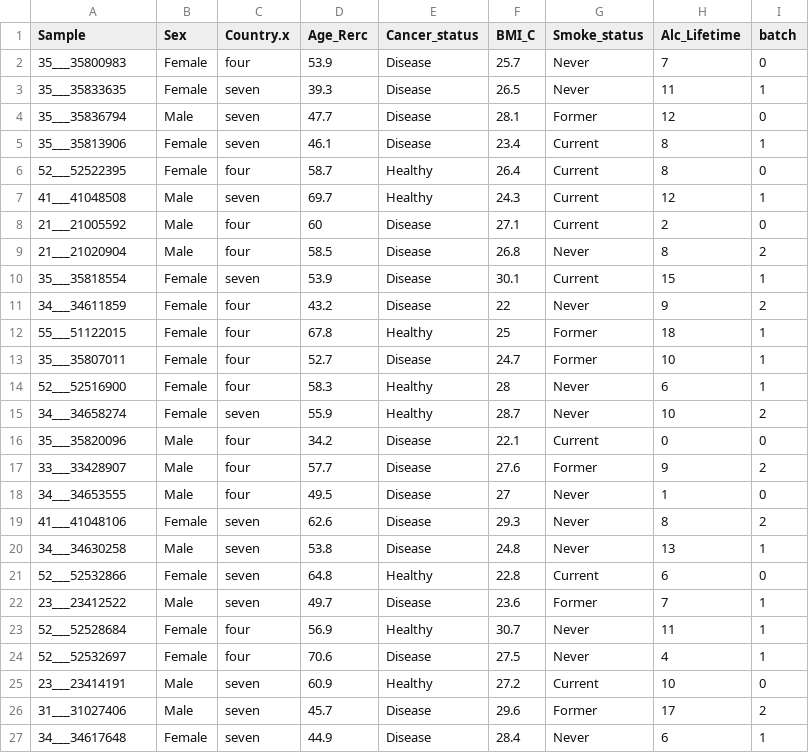
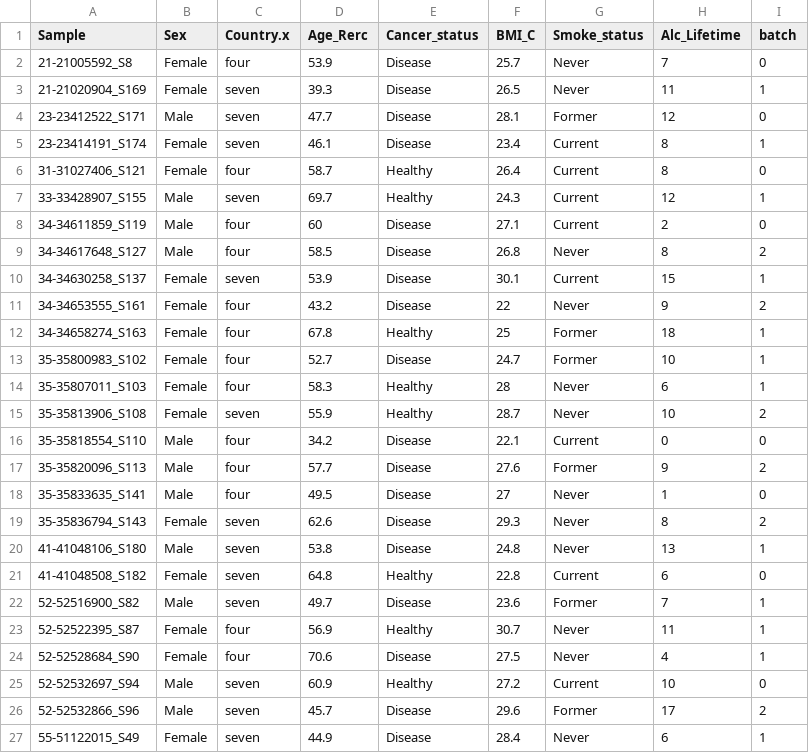
Before and after one commit to MRCIEU/methylhead, a CSV file: input/phenotype.csv, drawn as a sheet; the diff names each change by its address in the sheet, - before the commit and + after, or states it on an @@ line.

Commit message:
sample names update

```diff
--- a/input/phenotype.csv
+++ b/input/phenotype.csv
-A2 (Sample): 35___35800983
+A2 (Sample): 21-21005592_S8
-A3 (Sample): 35___35833635
+A3 (Sample): 21-21020904_S169
-A4 (Sample): 35___35836794
+A4 (Sample): 23-23412522_S171
-A5 (Sample): 35___35813906
+A5 (Sample): 23-23414191_S174
-A6 (Sample): 52___52522395
+A6 (Sample): 31-31027406_S121
-A7 (Sample): 41___41048508
+A7 (Sample): 33-33428907_S155
-A8 (Sample): 21___21005592
+A8 (Sample): 34-34611859_S119
-A9 (Sample): 21___21020904
+A9 (Sample): 34-34617648_S127
-A10 (Sample): 35___35818554
+A10 (Sample): 34-34630258_S137
-A11 (Sample): 34___34611859
+A11 (Sample): 34-34653555_S161
-A12 (Sample): 55___51122015
+A12 (Sample): 34-34658274_S163
-A13 (Sample): 35___35807011
+A13 (Sample): 35-35800983_S102
-A14 (Sample): 52___52516900
+A14 (Sample): 35-35807011_S103
-A15 (Sample): 34___34658274
+A15 (Sample): 35-35813906_S108
-A16 (Sample): 35___35820096
+A16 (Sample): 35-35818554_S110
-A17 (Sample): 33___33428907
+A17 (Sample): 35-35820096_S113
-A18 (Sample): 34___34653555
+A18 (Sample): 35-35833635_S141
-A19 (Sample): 41___41048106
+A19 (Sample): 35-35836794_S143
-A20 (Sample): 34___34630258
+A20 (Sample): 41-41048106_S180
-A21 (Sample): 52___52532866
+A21 (Sample): 41-41048508_S182
-A22 (Sample): 23___23412522
+A22 (Sample): 52-52516900_S82
-A23 (Sample): 52___52528684
+A23 (Sample): 52-52522395_S87
-A24 (Sample): 52___52532697
+A24 (Sample): 52-52528684_S90
-A25 (Sample): 23___23414191
+A25 (Sample): 52-52532697_S94
-A26 (Sample): 31___31027406
+A26 (Sample): 52-52532866_S96
-A27 (Sample): 34___34617648
+A27 (Sample): 55-51122015_S49
```
Also changed, not shown: 1 other file.
